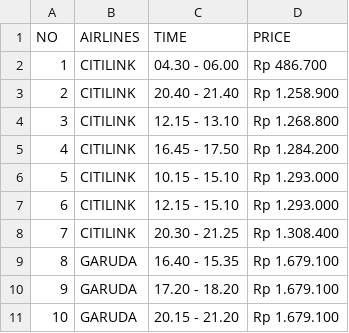
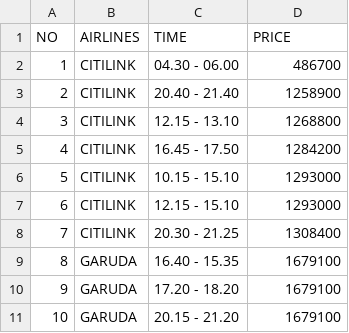
Before and after one commit to farhanamazaya/Pemesanan-Tiket-Pesawat, a CSV file: denpasar_jakarta.csv, drawn as a sheet.

Commit message:
Update denpasar_jakarta.csv

```diff
--- a/denpasar_jakarta.csv
+++ b/denpasar_jakarta.csv
@@ -1,11 +1,11 @@
 NO,AIRLINES,TIME,PRICE
-1,CITILINK,04.30 - 06.00,Rp 486.700
-2,CITILINK,20.40 - 21.40,Rp 1.258.900
-3,CITILINK,12.15 - 13.10,Rp 1.268.800
-4,CITILINK,16.45 - 17.50,Rp 1.284.200
-5,CITILINK,10.15 - 15.10,Rp 1.293.000
-6,CITILINK,12.15 - 15.10,Rp 1.293.000
-7,CITILINK,20.30 - 21.25,Rp 1.308.400
-8,GARUDA,16.40 - 15.35,Rp 1.679.100
-9,GARUDA,17.20 - 18.20,Rp 1.679.100
-10,GARUDA,20.15 - 21.20,Rp 1.679.100
+1,CITILINK,04.30 - 06.00,486700
+2,CITILINK,20.40 - 21.40,1258900
+3,CITILINK,12.15 - 13.10,1268800
+4,CITILINK,16.45 - 17.50,1284200
+5,CITILINK,10.15 - 15.10,1293000
+6,CITILINK,12.15 - 15.10,1293000
+7,CITILINK,20.30 - 21.25,1308400
+8,GARUDA,16.40 - 15.35,1679100
+9,GARUDA,17.20 - 18.20,1679100
+10,GARUDA,20.15 - 21.20,1679100
```
